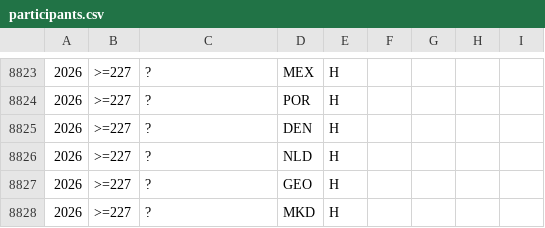
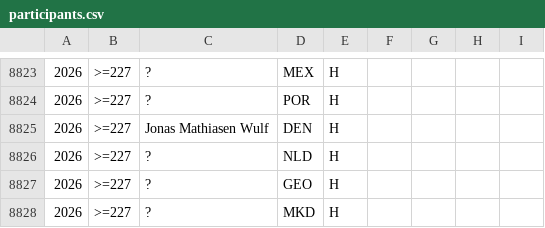
Before and after one commit to abeakkas/ipho-unofficial.org, a CSV file: search/participants.csv, drawn as a sheet; only a part is shown, gaps mark what is left out; the diff covers the shown part only.

```diff
--- a/search/participants.csv
+++ b/search/participants.csv
@@ -8824,3 +8824,3 @@
 2026,>=227,?,POR,H,,,,
-2026,>=227,?,DEN,H,,,,
+2026,>=227,Jonas Mathiasen Wulf,DEN,H,,,,
 2026,>=227,?,NLD,H,,,,
```
Also changed, not shown: 8 edited cells elsewhere in this file, src/database/participants.csv, 4 other files.
